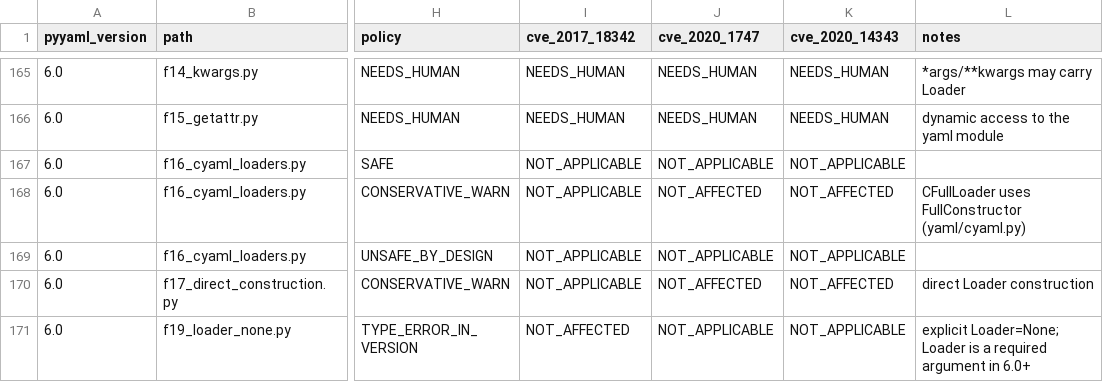
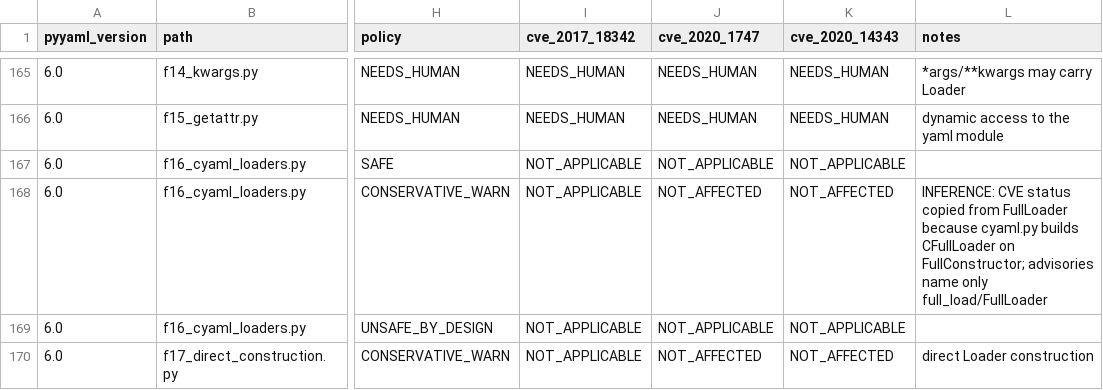
Before and after one commit to federiconbaez/cortex9-pyyaml-unsafe-loader-astlint, a CSV file: results/findings.csv, drawn as a sheet; only a part is shown, gaps mark what is left out; the shorter side is filled out with more unchanged rows; the diff covers the shown part only; the diff names each change by its address in the sheet, - before the commit and + after, or states it on an @@ line.

Commit message:
docs(limits): marcar inferencia de CFullLoader y cobertura solo estatica
La asignacion de estado CVE a CFullLoader queda etiquetada como inferencia
en cada hallazgo y en la documentacion; se explicita que no hay cobertura
de ejecucion.

Cambios:
- Nota INFERENCE en los hallazgos de CFullLoader; resultados regenerados
- README, README.es y LIMITATIONS: inferencia y cobertura estatica
- Comandos locales con python3 y venv documentado

Problemas detectados:
- Los docs usaban python, ausente en algunos entornos con solo python3

Ref: CX9-6102

License: Apache-2.0

```diff
--- a/results/findings.csv
+++ b/results/findings.csv
-L168 (notes): CFullLoader uses FullConstructor (yaml/cyaml.py)
+L168 (notes): INFERENCE: CVE status copied from FullLoader because cyaml.py builds CFullLoader on FullConstructor; advisories name only full_load/FullLoader
```
Also changed, not shown: 5 edited cells elsewhere in this file, 7 other files.
